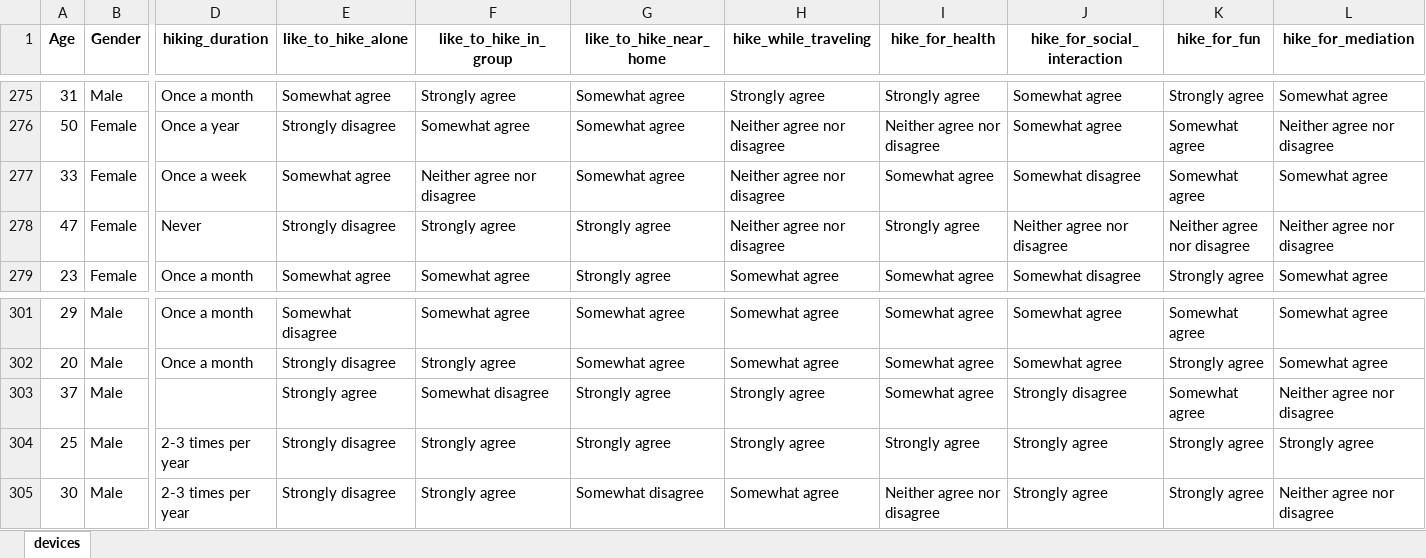
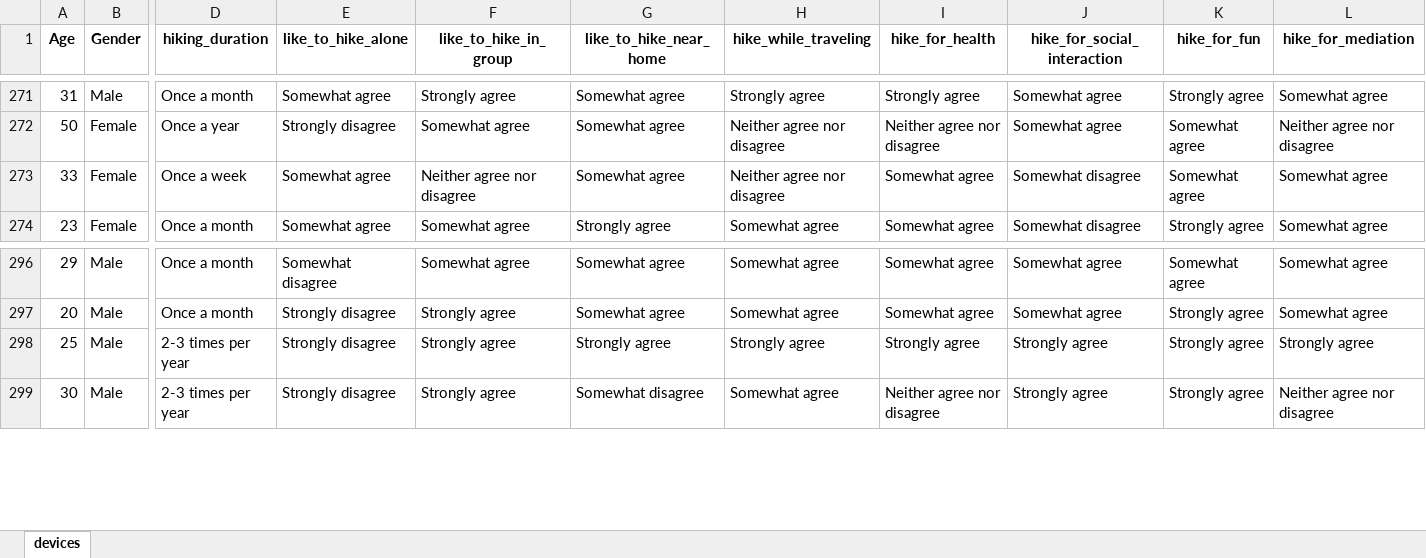
Before and after one commit to jnrpobee/hiking, an Excel workbook: hiking_data_v2_updated.xlsx, sheet devices, drawn as a sheet; only a part is shown, gaps mark what is left out; values as stored, in another font and other column widths than the file's, no borders; rows hold the shown columns only; the diff covers the shown part only; the diff names each change by its address in the sheet, - before the commit and + after, or states it on an @@ line.

```diff
--- a/hiking_data_v2_updated.xlsx (sheet devices)
+++ b/hiking_data_v2_updated.xlsx (sheet devices)
-row 278: 47 | Female | Never | Strongly disagree | Strongly agree | Strongly agree | Neither agree nor disagree | Strongly agree | Neither agree nor disagree | Neither agree nor disagree | Neither agree nor disagree
-row 303: 37 | Male |  | Strongly agree | Somewhat disagree | Strongly agree | Strongly agree | Somewhat agree | Strongly disagree | Somewhat agree | Neither agree nor disagree
```
Also changed, not shown: 6 removed rows elsewhere in this sheet, Hiking_data_new.xlsx, hiking_data_v2.xlsx, 4 other files.
